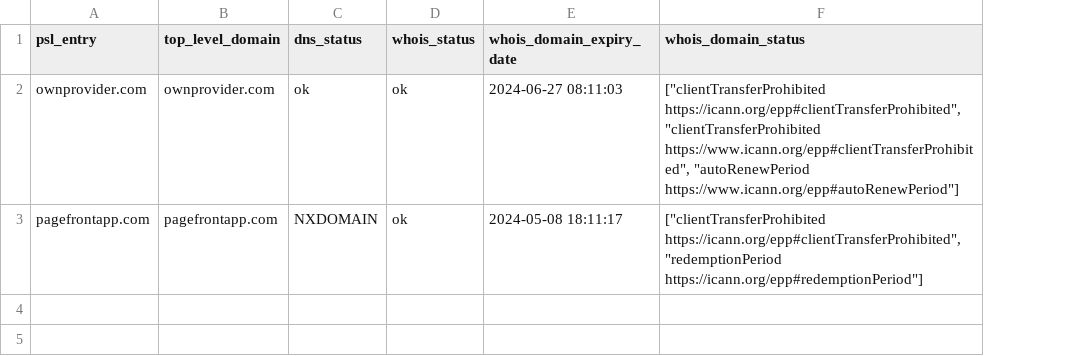
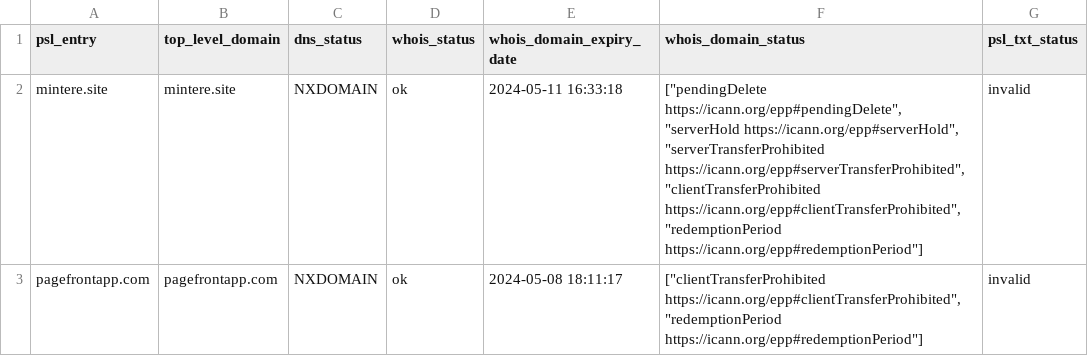
Before and after one commit to groundcat/PSL-private-domains-checker, a CSV file: data/expired.csv, drawn as a sheet; removed rows and columns are numbered as before the commit, all else as after; the diff names each change by its address in the sheet, - before the commit and + after, or states it on an @@ line.

Commit message:
Update domain data

```diff
--- a/data/expired.csv
+++ b/data/expired.csv
+column G (psl_txt_status), row 3: invalid
-row 2: ownprovider.com | ownprovider.com | ok | ok | 2024-06-27 08:11:03 | ["clientTransferProhibited https://icann.org/epp#clientTransferProhibited", "clientTransferProhibited https://www.icann.org/epp#clientTransferProhibited", "autoRenewPeriod https://www.icann.org/epp#autoRenewPeriod"]
+row 2: mintere.site | mintere.site | NXDOMAIN | ok | 2024-05-11 16:33:18 | ["pendingDelete https://icann.org/epp#pendingDelete", "serverHold https://icann.org/epp#serverHold", "serverTransferProhibited https://icann.org/epp#serverTransferProhibited", "clientTransferProhibited https://icann.org/epp#clientTransferProhibited", "redemptionPeriod https://icann.org/epp#redemptionPeriod"] | invalid
```
Also changed, not shown: 2 other files.
